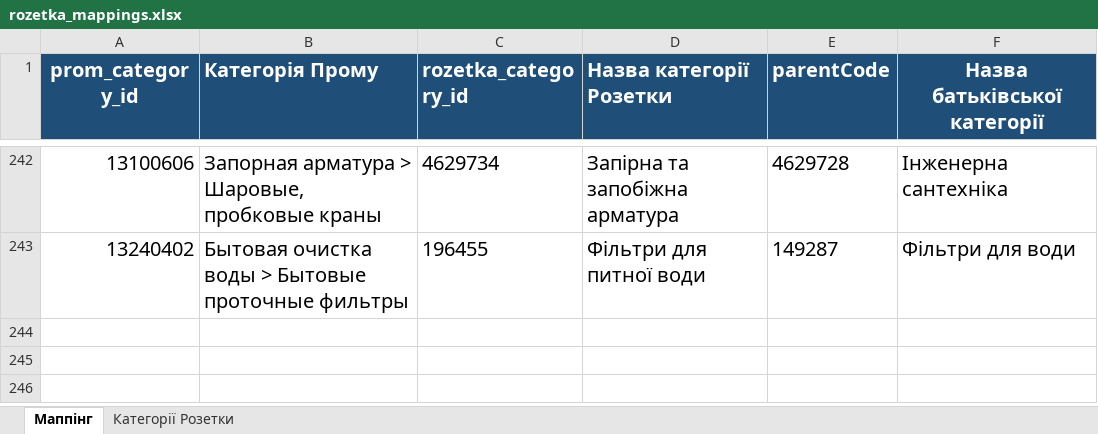
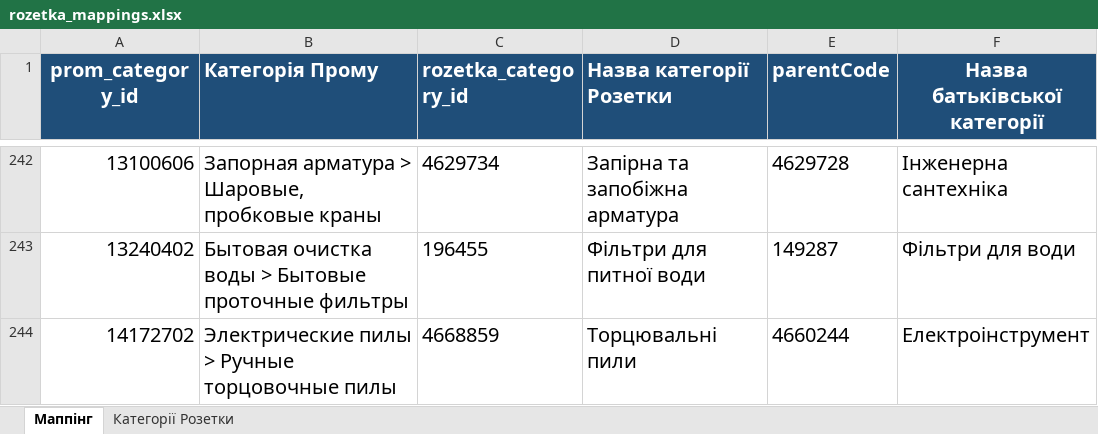
Before and after one commit to oniks98/price-feed-pipeline, an Excel workbook: data/markets/rozetka_mappings.xlsx, sheet Маппінг, drawn as a sheet; only a part is shown, gaps mark what is left out; values as stored, in another font and other column widths than the file's, no borders; the diff names each change by its address in the sheet, - before the commit and + after, or states it on an @@ line.

```diff
--- a/data/markets/rozetka_mappings.xlsx (sheet Маппінг)
+++ b/data/markets/rozetka_mappings.xlsx (sheet Маппінг)
+row 244: 14172702 | Электрические пилы > Ручные торцовочные пилы | 4668859 | Торцювальні пили | 4660244 | Електроінструмент
```
Also changed, not shown: data/markets/mappings.xlsx, 6 other files.
